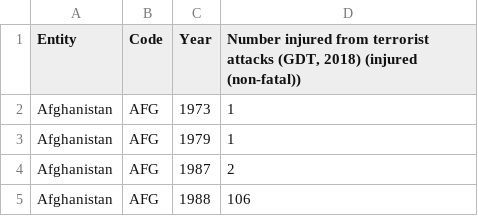
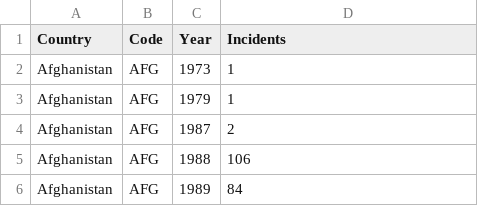
Before and after one commit to 12389285/Project, a CSV file: data/non_fatal_terrorism.csv, drawn as a sheet; only a part is shown; the shorter side is filled out with more unchanged rows.

```diff
--- a/data/non_fatal_terrorism.csv
+++ b/data/non_fatal_terrorism.csv
@@ -1,2 +1,2 @@
-Entity,Code,Year,"Number injured from terrorist attacks (GDT, 2018) (injured (non-fatal))"
+Country,Code,Year,Incidents
 Afghanistan,AFG,1973,1
```
Also changed, not shown: data/fatal_terrorism.csv, data/terrorist_incidents.csv, 10 other files.
